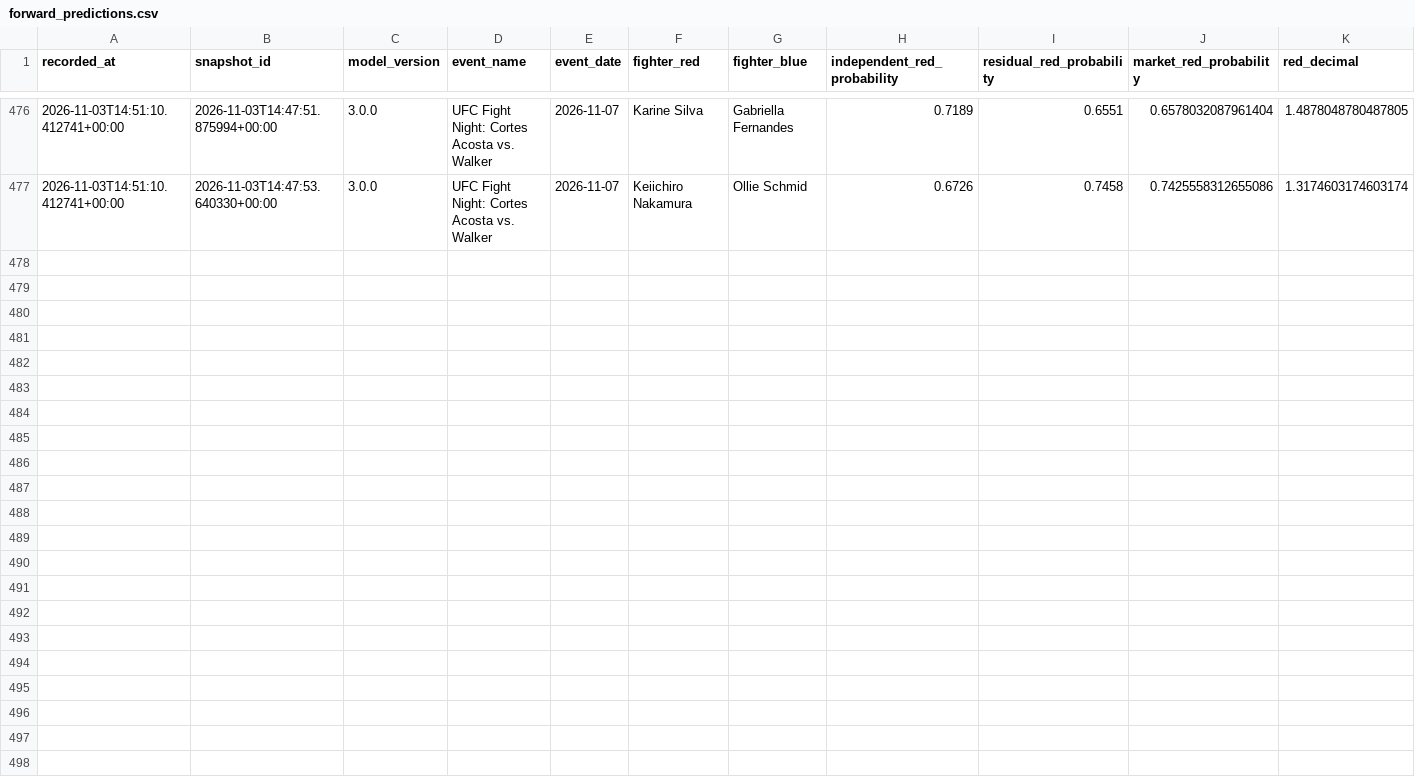
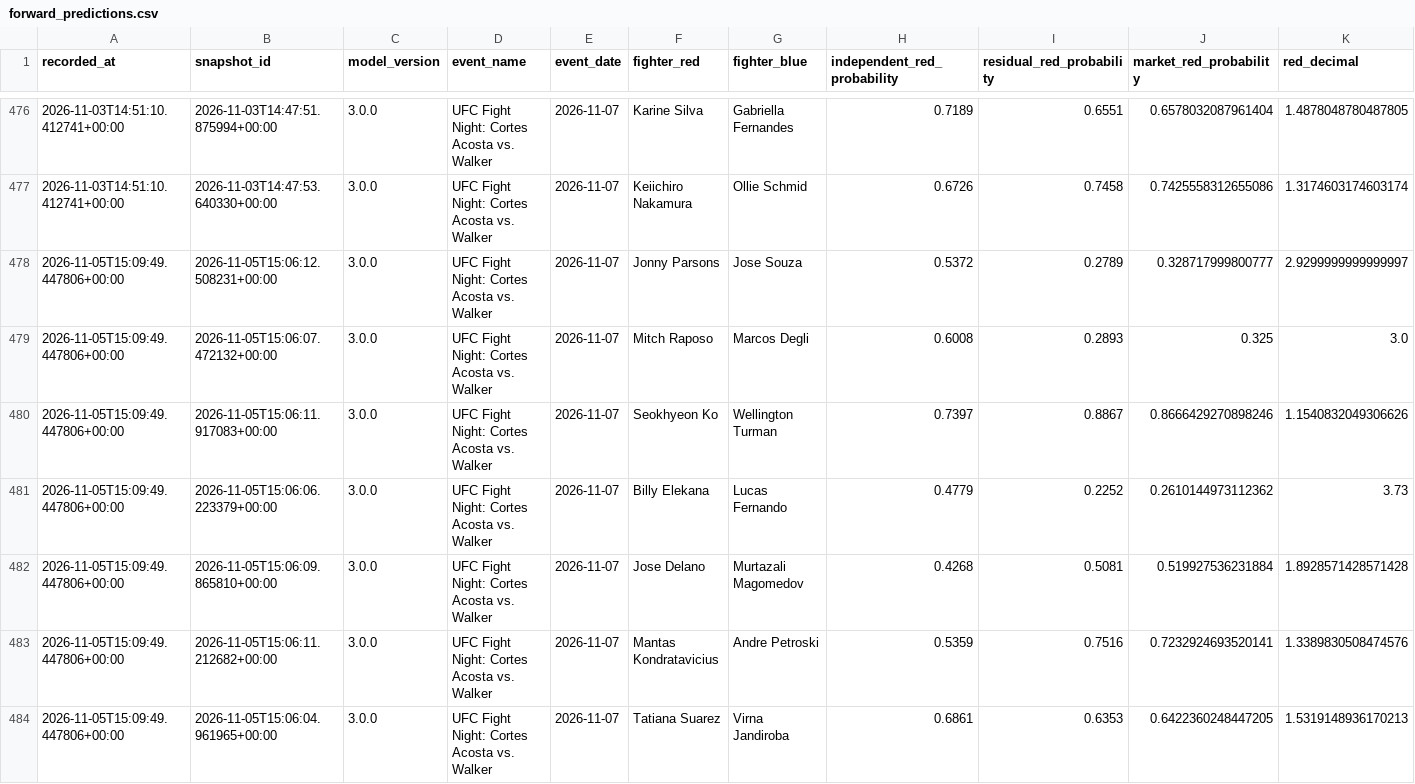
Before and after one commit to P-AEL/Better, a CSV file: data/forward_predictions.csv, drawn as a sheet; only a part is shown, gaps mark what is left out; rows hold the shown columns only; the diff covers the shown part only; the diff names each change by its address in the sheet, - before the commit and + after, or states it on an @@ line.

```diff
--- a/data/forward_predictions.csv
+++ b/data/forward_predictions.csv
+row 478: 2026-11-05T15:09:49.447806+00:00 | 2026-11-05T15:06:12.508231+00:00 | 3.0.0 | UFC Fight Night: Cortes Acosta vs. Walker | 2026-11-07 | Jonny Parsons | Jose Souza | 0.5372 | 0.2789 | 0.328717999800777 | 2.9299999999999997
+row 479: 2026-11-05T15:09:49.447806+00:00 | 2026-11-05T15:06:07.472132+00:00 | 3.0.0 | UFC Fight Night: Cortes Acosta vs. Walker | 2026-11-07 | Mitch Raposo | Marcos Degli | 0.6008 | 0.2893 | 0.325 | 3.0
+row 480: 2026-11-05T15:09:49.447806+00:00 | 2026-11-05T15:06:11.917083+00:00 | 3.0.0 | UFC Fight Night: Cortes Acosta vs. Walker | 2026-11-07 | Seokhyeon Ko | Wellington Turman | 0.7397 | 0.8867 | 0.8666429270898246 | 1.1540832049306626
+row 481: 2026-11-05T15:09:49.447806+00:00 | 2026-11-05T15:06:06.223379+00:00 | 3.0.0 | UFC Fight Night: Cortes Acosta vs. Walker | 2026-11-07 | Billy Elekana | Lucas Fernando | 0.4779 | 0.2252 | 0.2610144973112362 | 3.73
+row 482: 2026-11-05T15:09:49.447806+00:00 | 2026-11-05T15:06:09.865810+00:00 | 3.0.0 | UFC Fight Night: Cortes Acosta vs. Walker | 2026-11-07 | Jose Delano | Murtazali Magomedov | 0.4268 | 0.5081 | 0.519927536231884 | 1.8928571428571428
+row 483: 2026-11-05T15:09:49.447806+00:00 | 2026-11-05T15:06:11.212682+00:00 | 3.0.0 | UFC Fight Night: Cortes Acosta vs. Walker | 2026-11-07 | Mantas Kondratavicius | Andre Petroski | 0.5359 | 0.7516 | 0.7232924693520141 | 1.3389830508474576
+row 484: 2026-11-05T15:09:49.447806+00:00 | 2026-11-05T15:06:04.961965+00:00 | 3.0.0 | UFC Fight Night: Cortes Acosta vs. Walker | 2026-11-07 | Tatiana Suarez | Virna Jandiroba | 0.6861 | 0.6353 | 0.6422360248447205 | 1.5319148936170213
```
Also changed, not shown: 6 added rows elsewhere in this file, data/scraped_data/ufc_fight_odds_history.csv, 9 other files.
